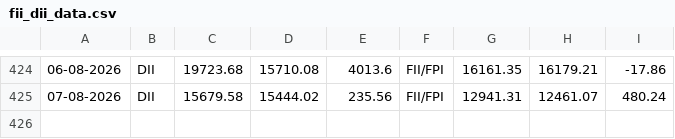
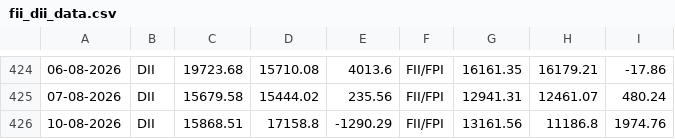
Before and after one commit to Raj11gitHUB/fii, a CSV file: data/fii_dii_data.csv, drawn as a sheet; only a part is shown, gaps mark what is left out; the diff names each change by its address in the sheet, - before the commit and + after, or states it on an @@ line.

```diff
--- a/data/fii_dii_data.csv
+++ b/data/fii_dii_data.csv
+row 426: 10-08-2026 | DII | 15868.51 | 17158.8 | -1290.29 | FII/FPI | 13161.56 | 11186.8 | 1974.76
```
